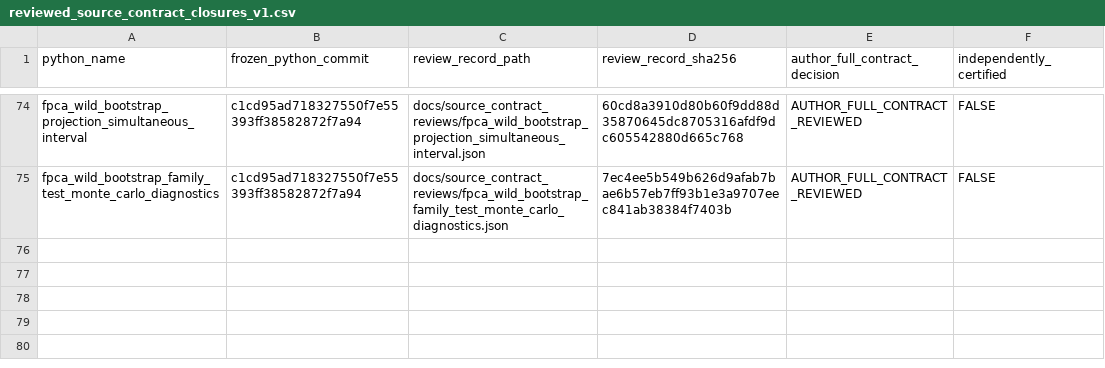
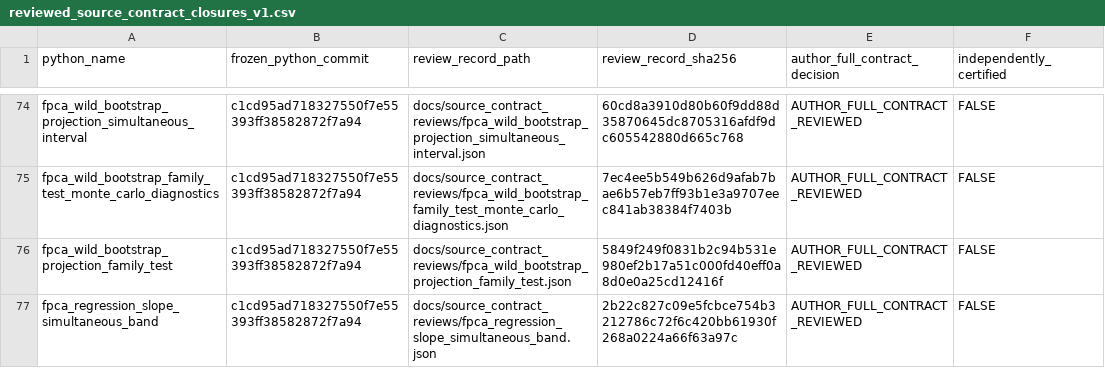
Before and after one commit to stefanosbalaskas/eyetrajectories, a CSV file: inst/extdata/reviewed_source_contract_closures_v1.csv, drawn as a sheet; only a part is shown, gaps mark what is left out.

Commit message:
Add SHA256 source-review receipts for native family and slope closure pair

```diff
--- a/inst/extdata/reviewed_source_contract_closures_v1.csv
+++ b/inst/extdata/reviewed_source_contract_closures_v1.csv
@@ -75 +75,3 @@ fpca_wild_bootstrap_projection_simultaneous_interval,c1cd95ad718327550f7e55393ff
 fpca_wild_bootstrap_family_test_monte_carlo_diagnostics,c1cd95ad718327550f7e55393ff38582872f7a94,docs/source_contract_reviews/fpca_wild_bootstrap_family_test_monte_carlo_diagnostics.json,7ec4ee5b549b626d9afab7bae6b57eb7ff93b1e3a9707eec841ab38384f7403b,AUTHOR_FULL_CONTRACT_REVIEWED,FALSE
+fpca_wild_bootstrap_projection_family_test,c1cd95ad718327550f7e55393ff38582872f7a94,docs/source_contract_reviews/fpca_wild_bootstrap_projection_family_test.json,5849f249f0831b2c94b531e980ef2b17a51c000fd40eff0a8d0e0a25cd12416f,AUTHOR_FULL_CONTRACT_REVIEWED,FALSE
+fpca_regression_slope_simultaneous_band,c1cd95ad718327550f7e55393ff38582872f7a94,docs/source_contract_reviews/fpca_regression_slope_simultaneous_band.json,2b22c827c09e5fcbce754b3212786c72f6c420bb61930f268a0224a66f63a97c,AUTHOR_FULL_CONTRACT_REVIEWED,FALSE
```
